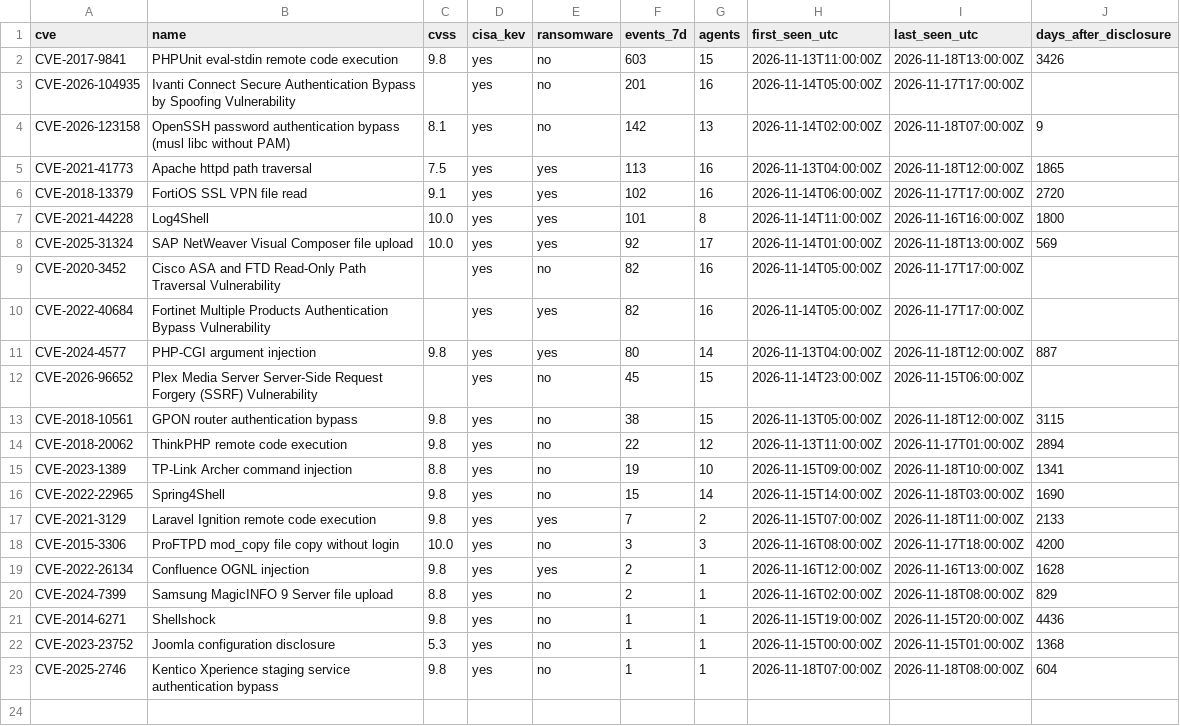
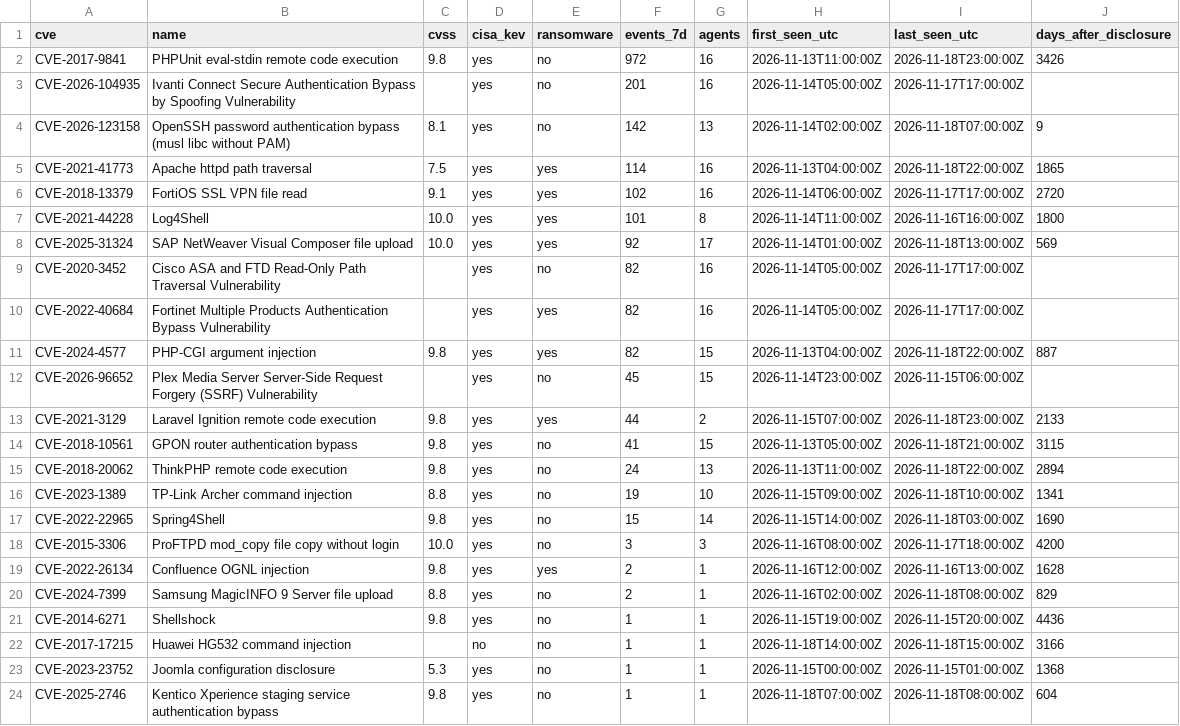
Before and after one commit to olizimmermann/decoyra-threatfeed, a CSV file: intel/cves.csv, drawn as a sheet.

```diff
--- a/intel/cves.csv
+++ b/intel/cves.csv
@@ -1,6 +1,6 @@
 cve,name,cvss,cisa_kev,ransomware,events_7d,agents,first_seen_utc,last_seen_utc,days_after_disclosure
-CVE-2017-9841,PHPUnit eval-stdin remote code execution,9.8,yes,no,603,15,2026-11-13T11:00:00Z,2026-11-18T13:00:00Z,3426
+CVE-2017-9841,PHPUnit eval-stdin remote code execution,9.8,yes,no,972,16,2026-11-13T11:00:00Z,2026-11-18T23:00:00Z,3426
 CVE-2026-104935,Ivanti Connect Secure Authentication Bypass by Spoofing Vulnerability,,yes,no,201,16,2026-11-14T05:00:00Z,2026-11-17T17:00:00Z,
 CVE-2026-123158,OpenSSH password authentication bypass (musl libc without PAM),8.1,yes,no,142,13,2026-11-14T02:00:00Z,2026-11-18T07:00:00Z,9
-CVE-2021-41773,Apache httpd path traversal,7.5,yes,yes,113,16,2026-11-13T04:00:00Z,2026-11-18T12:00:00Z,1865
+CVE-2021-41773,Apache httpd path traversal,7.5,yes,yes,114,16,2026-11-13T04:00:00Z,2026-11-18T22:00:00Z,1865
 CVE-2018-13379,FortiOS SSL VPN file read,9.1,yes,yes,102,16,2026-11-14T06:00:00Z,2026-11-17T17:00:00Z,2720
@@ -10,9 +10,9 @@ CVE-2020-3452,Cisco ASA and FTD Read-Only Path Traversal Vulnerability,,yes,no,8
 CVE-2022-40684,Fortinet Multiple Products Authentication Bypass Vulnerability,,yes,yes,82,16,2026-11-14T05:00:00Z,2026-11-17T17:00:00Z,
-CVE-2024-4577,PHP-CGI argument injection,9.8,yes,yes,80,14,2026-11-13T04:00:00Z,2026-11-18T12:00:00Z,887
+CVE-2024-4577,PHP-CGI argument injection,9.8,yes,yes,82,15,2026-11-13T04:00:00Z,2026-11-18T22:00:00Z,887
 CVE-2026-96652,Plex Media Server Server-Side Request Forgery (SSRF) Vulnerability,,yes,no,45,15,2026-11-14T23:00:00Z,2026-11-15T06:00:00Z,
-CVE-2018-10561,GPON router authentication bypass,9.8,yes,no,38,15,2026-11-13T05:00:00Z,2026-11-18T12:00:00Z,3115
-CVE-2018-20062,ThinkPHP remote code execution,9.8,yes,no,22,12,2026-11-13T11:00:00Z,2026-11-17T01:00:00Z,2894
+CVE-2021-3129,Laravel Ignition remote code execution,9.8,yes,yes,44,2,2026-11-15T07:00:00Z,2026-11-18T23:00:00Z,2133
+CVE-2018-10561,GPON router authentication bypass,9.8,yes,no,41,15,2026-11-13T05:00:00Z,2026-11-18T21:00:00Z,3115
+CVE-2018-20062,ThinkPHP remote code execution,9.8,yes,no,24,13,2026-11-13T11:00:00Z,2026-11-18T22:00:00Z,2894
 CVE-2023-1389,TP-Link Archer command injection,8.8,yes,no,19,10,2026-11-15T09:00:00Z,2026-11-18T10:00:00Z,1341
 CVE-2022-22965,Spring4Shell,9.8,yes,no,15,14,2026-11-15T14:00:00Z,2026-11-18T03:00:00Z,1690
-CVE-2021-3129,Laravel Ignition remote code execution,9.8,yes,yes,7,2,2026-11-15T07:00:00Z,2026-11-18T11:00:00Z,2133
 CVE-2015-3306,ProFTPD mod_copy file copy without login,10.0,yes,no,3,3,2026-11-16T08:00:00Z,2026-11-17T18:00:00Z,4200
@@ -21,2 +21,3 @@ CVE-2024-7399,Samsung MagicINFO 9 Server file upload,8.8,yes,no,2,1,2026-11-16T0
 CVE-2014-6271,Shellshock,9.8,yes,no,1,1,2026-11-15T19:00:00Z,2026-11-15T20:00:00Z,4436
+CVE-2017-17215,Huawei HG532 command injection,,no,no,1,1,2026-11-18T14:00:00Z,2026-11-18T15:00:00Z,3166
 CVE-2023-23752,Joomla configuration disclosure,5.3,yes,no,1,1,2026-11-15T00:00:00Z,2026-11-15T01:00:00Z,1368
```
Also changed, not shown: feeds/misp/hashes.csv, iocs/iocs.csv, 25 other files.
